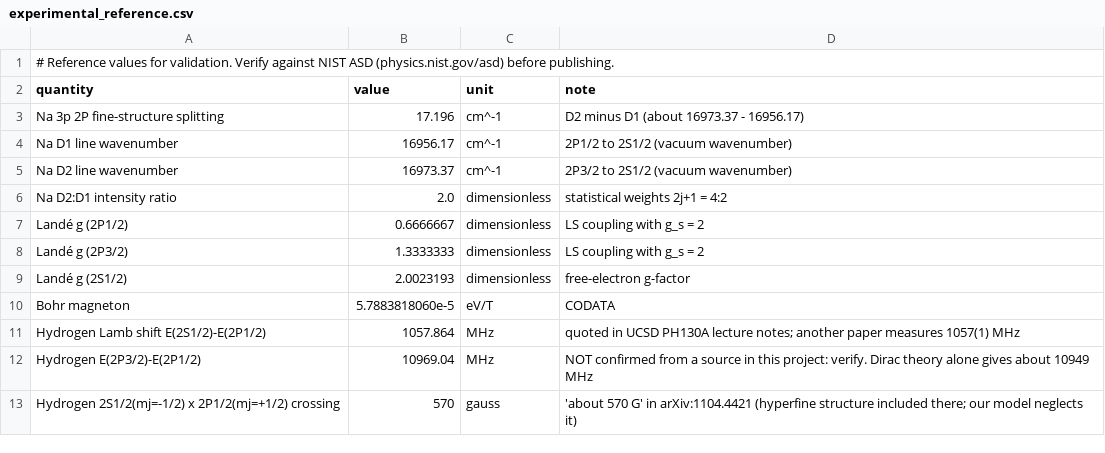
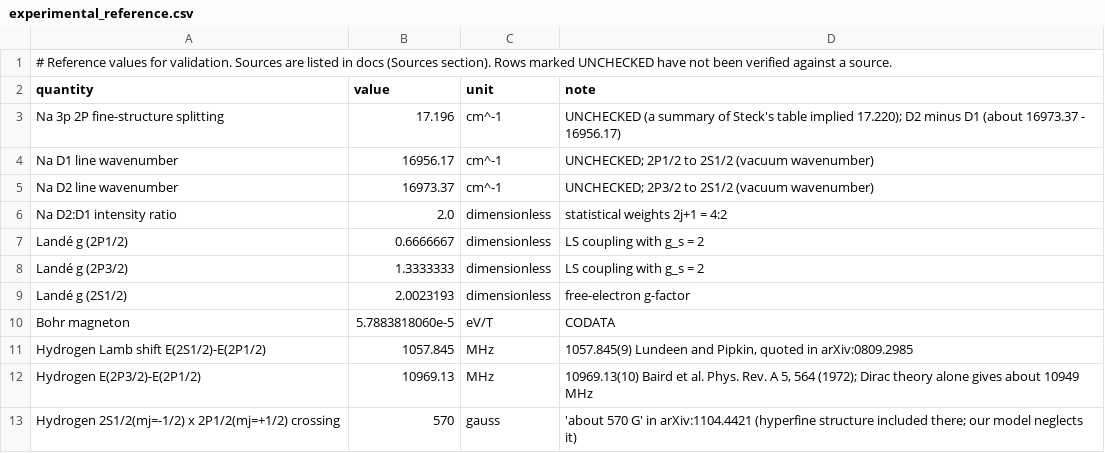
Before and after one commit to klinng/Quantum-Zeeman-Engine, a CSV file: data/experimental_reference.csv, drawn as a sheet.

```diff
--- a/data/experimental_reference.csv
+++ b/data/experimental_reference.csv
@@ -1,6 +1,6 @@
-# Reference values for validation. Verify against NIST ASD (physics.nist.gov/asd) before publishing.
+# Reference values for validation. Sources are listed in docs (Sources section). Rows marked UNCHECKED have not been verified against a source.
 quantity,value,unit,note
-Na 3p 2P fine-structure splitting,17.196,cm^-1,D2 minus D1 (about 16973.37 - 16956.17)
-Na D1 line wavenumber,16956.17,cm^-1,2P1/2 to 2S1/2 (vacuum wavenumber)
-Na D2 line wavenumber,16973.37,cm^-1,2P3/2 to 2S1/2 (vacuum wavenumber)
+Na 3p 2P fine-structure splitting,17.196,cm^-1,UNCHECKED (a summary of Steck's table implied 17.220); D2 minus D1 (about 16973.37 - 16956.17)
+Na D1 line wavenumber,16956.17,cm^-1,UNCHECKED; 2P1/2 to 2S1/2 (vacuum wavenumber)
+Na D2 line wavenumber,16973.37,cm^-1,UNCHECKED; 2P3/2 to 2S1/2 (vacuum wavenumber)
 Na D2:D1 intensity ratio,2.0,dimensionless,statistical weights 2j+1 = 4:2
@@ -10,4 +10,4 @@ Landé g (2S1/2),2.0023193,dimensionless,free-electron g-factor
 Bohr magneton,5.7883818060e-5,eV/T,CODATA
-Hydrogen Lamb shift E(2S1/2)-E(2P1/2),1057.864,MHz,"quoted in UCSD PH130A lecture notes; another paper measures 1057(1) MHz"
-Hydrogen E(2P3/2)-E(2P1/2),10969.04,MHz,"NOT confirmed from a source in this project: verify. Dirac theory alone gives about 10949 MHz"
+Hydrogen Lamb shift E(2S1/2)-E(2P1/2),1057.845,MHz,"1057.845(9) Lundeen and Pipkin, quoted in arXiv:0809.2985"
+Hydrogen E(2P3/2)-E(2P1/2),10969.13,MHz,"10969.13(10) Baird et al. Phys. Rev. A 5, 564 (1972); Dirac theory alone gives about 10949 MHz"
 Hydrogen 2S1/2(mj=-1/2) x 2P1/2(mj=+1/2) crossing,570,gauss,"'about 570 G' in arXiv:1104.4421 (hyperfine structure included there; our model neglects it)"
```
Also changed, not shown: 41 other files.
